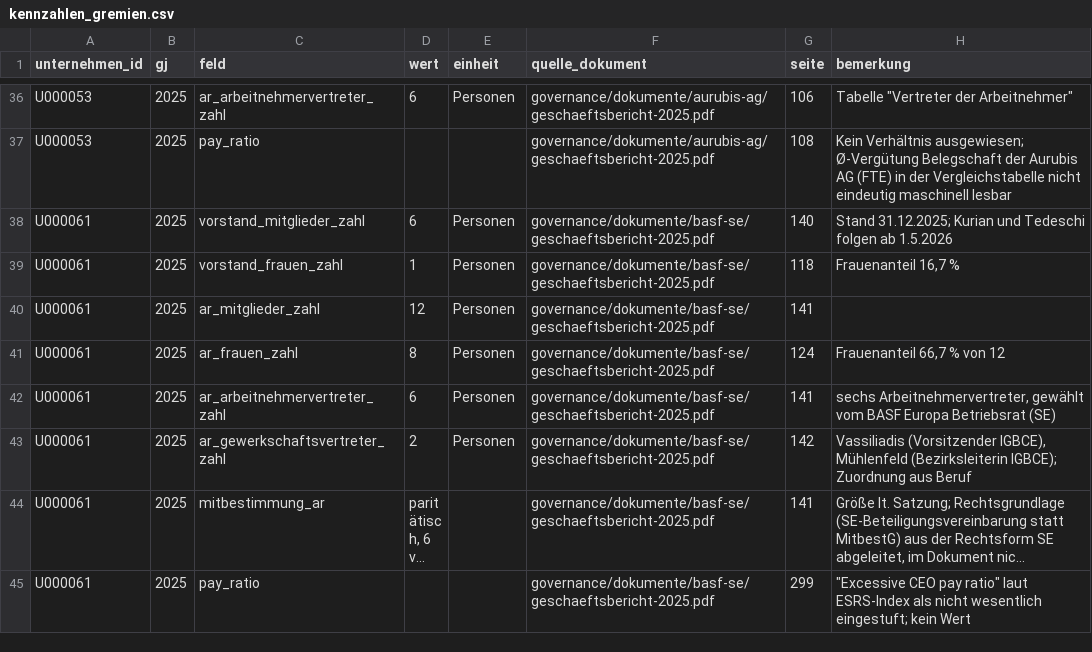
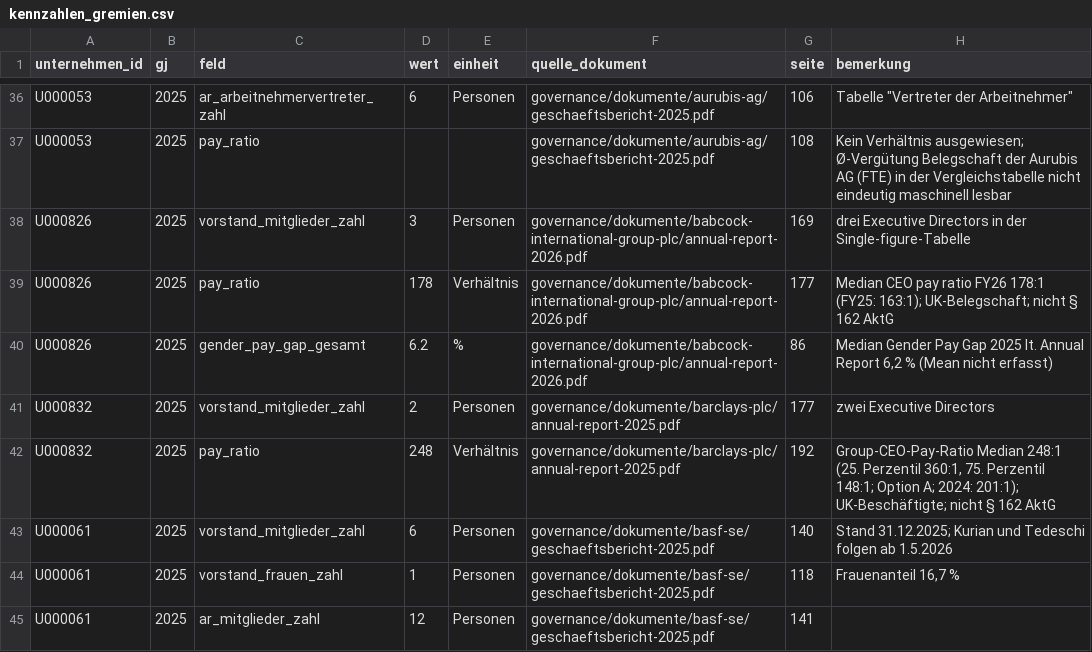
Before and after one commit to chillkrote/Unternehmenskennzahlen, a CSV file: governance/kennzahlen_gremien.csv, drawn as a sheet; only a part is shown, gaps mark what is left out; the shorter side is filled out with more unchanged rows; long unchanged cells end in …; the diff names each change by its address in the sheet, - before the commit and + after, or states it on an @@ line.

```diff
--- a/governance/kennzahlen_gremien.csv
+++ b/governance/kennzahlen_gremien.csv
+row 38: U000826 | 2025 | vorstand_mitglieder_zahl | 3 | Personen | governance/dokumente/babcock-international-group-plc/annual-report-2026.pdf | 169 | drei Executive Directors in der Single-figure-Tabelle
+row 39: U000826 | 2025 | pay_ratio | 178 | Verhältnis | governance/dokumente/babcock-international-group-plc/annual-report-2026.pdf | 177 | Median CEO pay ratio FY26 178:1 (FY25: 163:1); UK-Belegschaft; nicht § 162 AktG
+row 40: U000826 | 2025 | gender_pay_gap_gesamt | 6.2 | % | governance/dokumente/babcock-international-group-plc/annual-report-2026.pdf | 86 | Median Gender Pay Gap 2025 lt. Annual Report 6,2 % (Mean nicht erfasst)
+row 41: U000832 | 2025 | vorstand_mitglieder_zahl | 2 | Personen | governance/dokumente/barclays-plc/annual-report-2025.pdf | 177 | zwei Executive Directors
+row 42: U000832 | 2025 | pay_ratio | 248 | Verhältnis | governance/dokumente/barclays-plc/annual-report-2025.pdf | 192 | Group-CEO-Pay-Ratio Median 248:1 (25. Perzentil 360:1, 75. Perzentil 148:1; Option A; 2024: 201:1); UK-Beschäftigte; nicht § 162 AktG
```
Also changed, not shown: governance/berechnungen/frauenquote_geschaetzt.csv, governance/berechnungen/geschlecht_schaetzung.csv, 8 other files.
